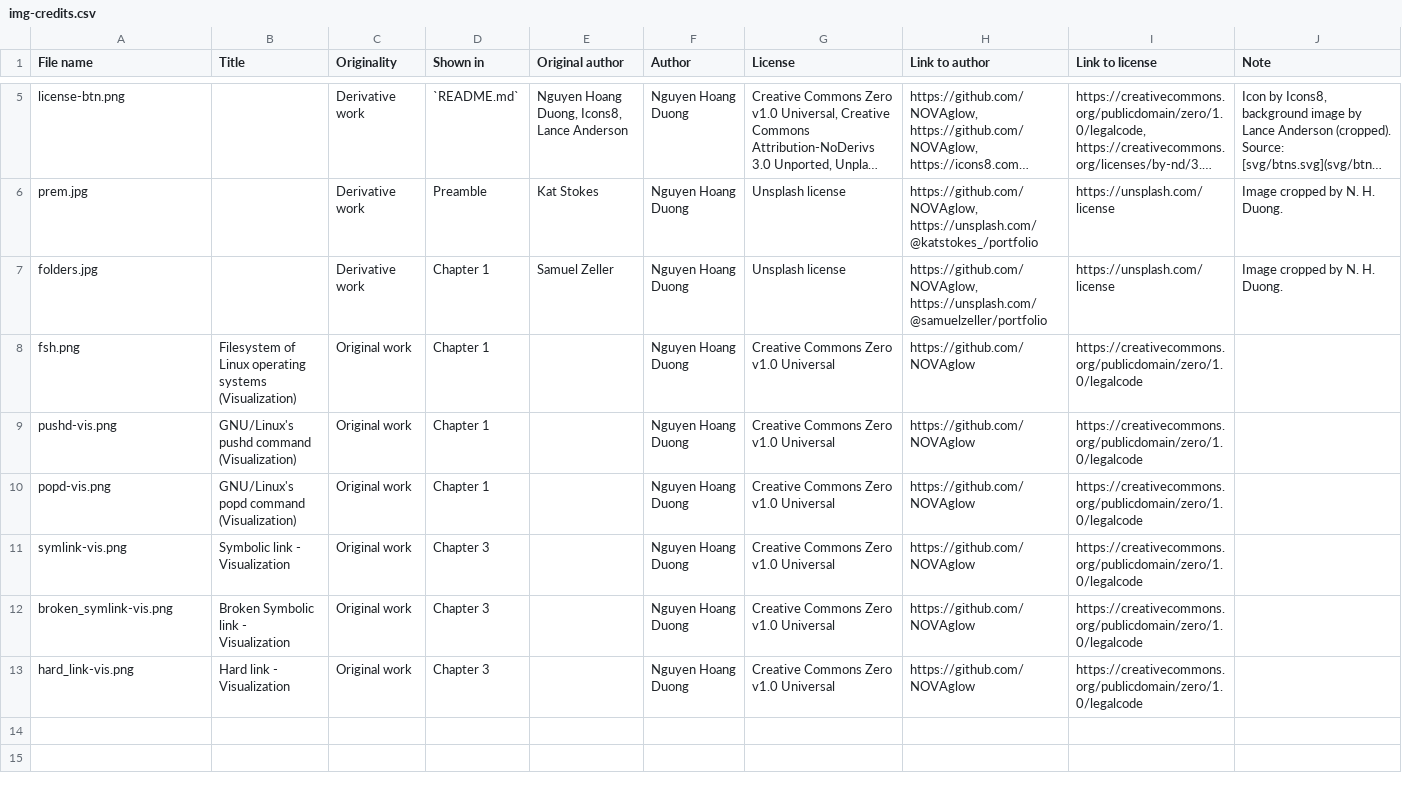
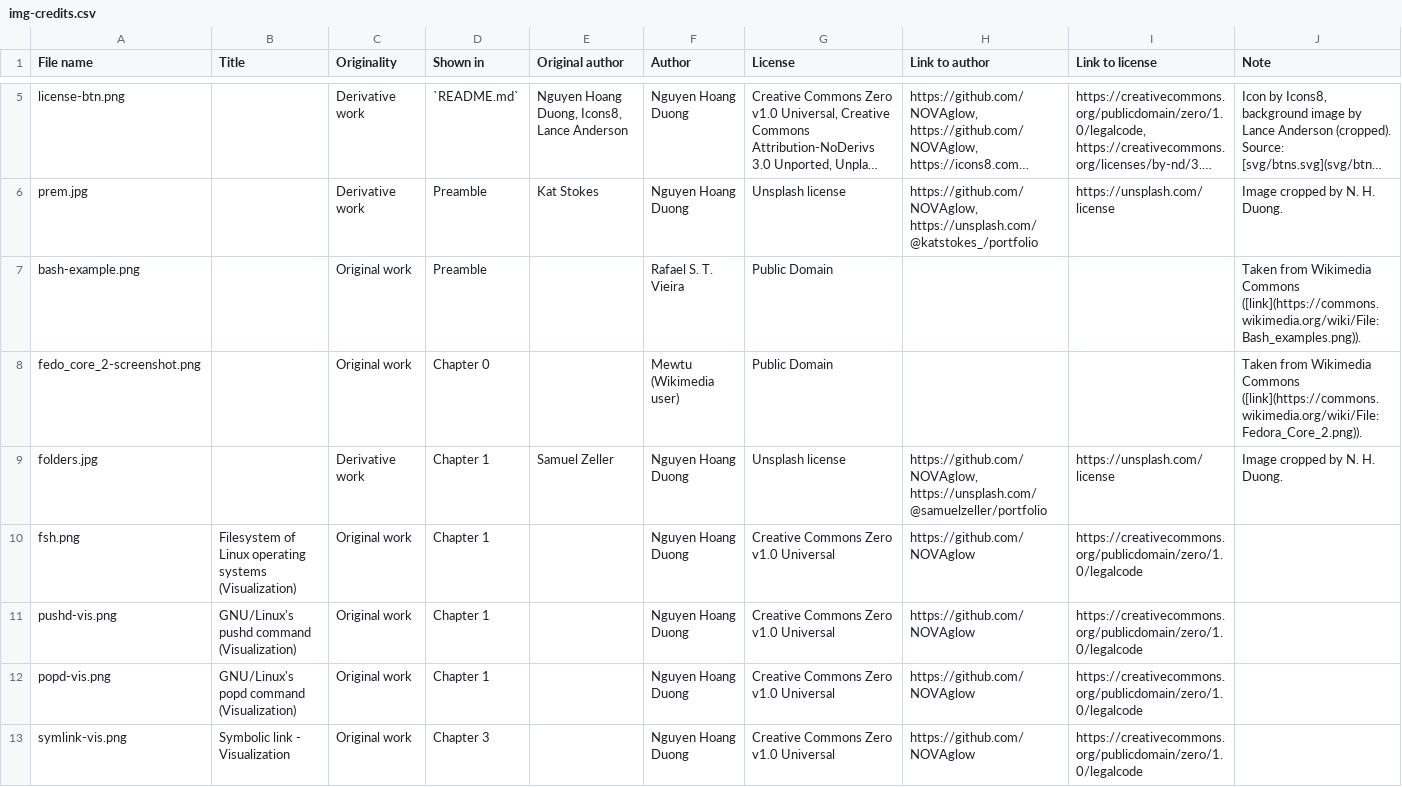
Before and after one commit to cszach/linux-cli-guide, a CSV file: data/img-credits.csv, drawn as a sheet; only a part is shown, gaps mark what is left out; the shorter side is filled out with more unchanged rows; long unchanged cells end in …; the diff names each change by its address in the sheet, - before the commit and + after, or states it on an @@ line.

Commit message:
Update crediting data

```diff
--- a/data/img-credits.csv
+++ b/data/img-credits.csv
+row 7: bash-example.png |  | Original work | Preamble |  | Rafael S. T. Vieira | Public Domain |  |  | Taken from Wikimedia Commons ([link](https://commons.wikimedia.org/wiki/File:Bash_examples.png)).
+row 8: fedo_core_2-screenshot.png |  | Original work | Chapter 0 |  | Mewtu (Wikimedia user) | Public Domain |  |  | Taken from Wikimedia Commons ([link](https://commons.wikimedia.org/wiki/File:Fedora_Core_2.png)).
```
